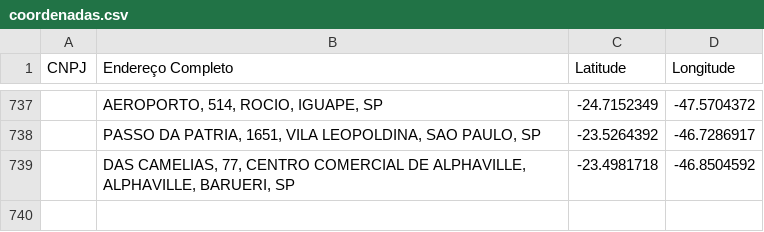
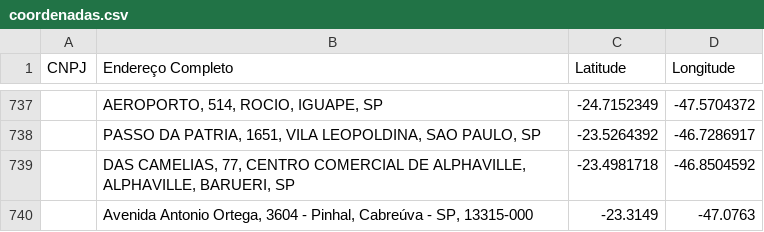
Before and after one commit to souzanavarro/beta, a CSV file: database/coordenadas.csv, drawn as a sheet; only a part is shown, gaps mark what is left out.

```diff
--- a/database/coordenadas.csv
+++ b/database/coordenadas.csv
@@ -739 +739,2 @@ CNPJ,Endereço Completo,Latitude,Longitude
 ,"DAS CAMELIAS, 77, CENTRO COMERCIAL DE ALPHAVILLE, ALPHAVILLE, BARUERI, SP",-23.4981718,-46.8504592
+,"Avenida Antonio Ortega, 3604 - Pinhal, Cabreúva - SP, 13315-000",-23.3149,-47.0763
```
Also changed, not shown: 10 other files.
